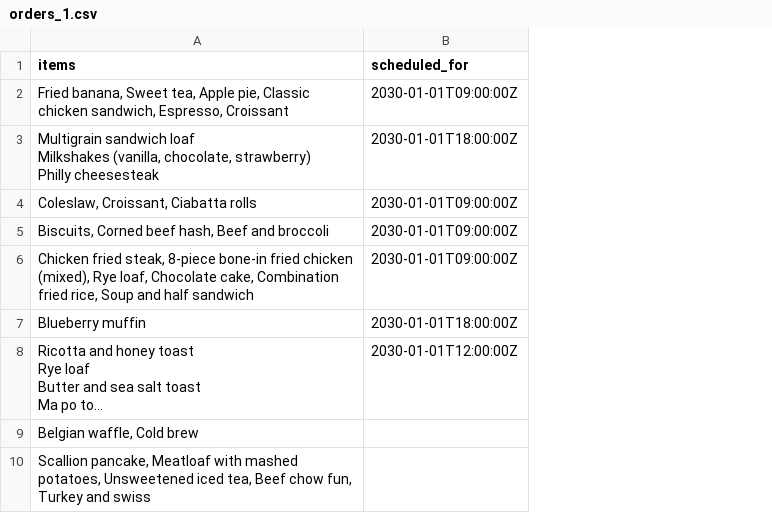
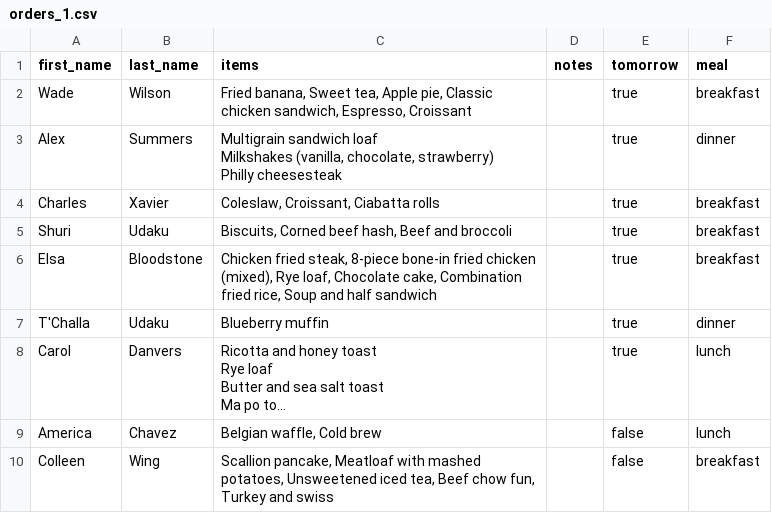
Before and after one commit to nps23/OrderDispatcher, a CSV file: data/orders_1.csv, drawn as a sheet; only a part is shown; long unchanged cells end in …; removed rows and columns are numbered as before the commit, all else as after; the diff names each change by its address in the sheet, - before the commit and + after, or states it on an @@ line.

```diff
--- a/data/orders_1.csv
+++ b/data/orders_1.csv
+column A (first_name), rows 2-10: Wade | Alex | Charles | Shuri | Elsa | T'Challa | Carol | America | Colleen
+column B (last_name), rows 2-10: Wilson | Summers | Xavier | Udaku | Bloodstone | Udaku | Danvers | Chavez | Wing
-column B (scheduled_for), rows 2-8: 2030-01-01T09:00:00Z | 2030-01-01T18:00:00Z | 2030-01-01T09:00:00Z | 2030-01-01T09:00:00Z | 2030-01-01T09:00:00Z | 2030-01-01T18:00:00Z | 2030-01-01T12:00:00Z
+column D (notes), empty
+column E (tomorrow), rows 2-10: true | true | true | true | true | true | true | false | false
+column F (meal), rows 2-10: breakfast | dinner | breakfast | breakfast | breakfast | dinner | lunch | lunch | breakfast
```
Also changed, not shown: data/orders_2.csv, data/orders_3.csv, 2 other files.
